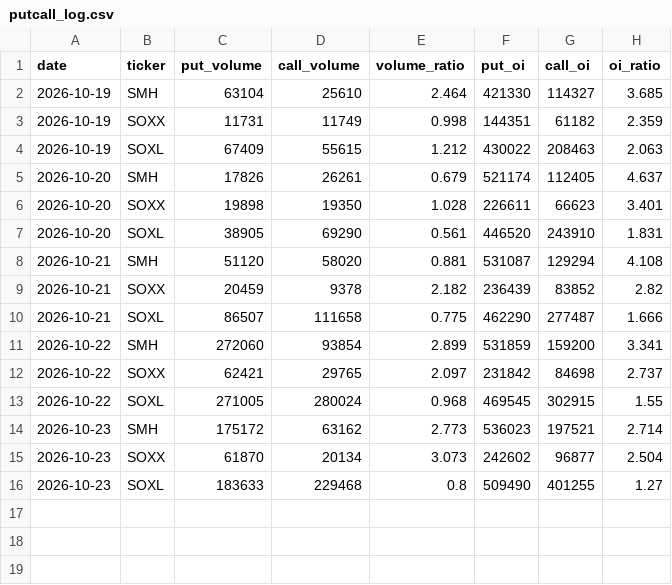
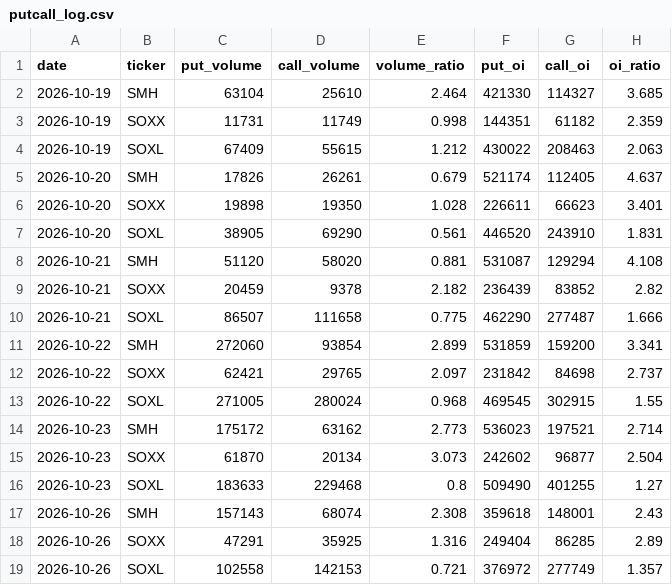
Before and after one commit to 1935Zz/semi-fear-greed, a CSV file: data/putcall_log.csv, drawn as a sheet; the diff names each change by its address in the sheet, - before the commit and + after, or states it on an @@ line.

```diff
--- a/data/putcall_log.csv
+++ b/data/putcall_log.csv
+row 17: 2026-10-26 | SMH | 157143 | 68074 | 2.308 | 359618 | 148001 | 2.43
+row 18: 2026-10-26 | SOXX | 47291 | 35925 | 1.316 | 249404 | 86285 | 2.89
+row 19: 2026-10-26 | SOXL | 102558 | 142153 | 0.721 | 376972 | 277749 | 1.357
```
Also changed, not shown: data/semi_fgi_history.csv.
